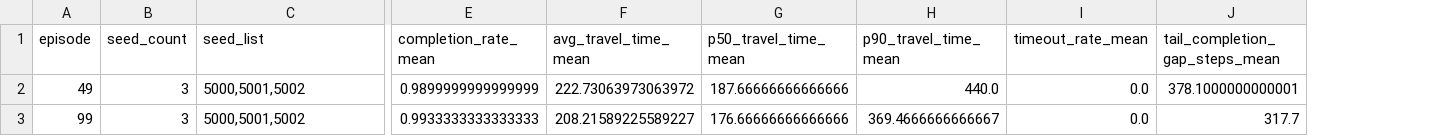
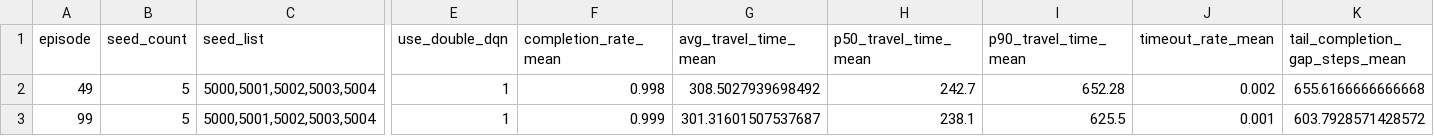
Before and after one commit to anhvu0/STR-Summer-Project-Base, a CSV file: configurations/rl_frozen_eval_metrics.csv, drawn as a sheet; only a part is shown, gaps mark what is left out; addresses are those after the commit; the diff covers the shown part only; the diff names each change by its address in the sheet, - before the commit and + after, or states it on an @@ line.

```diff
--- a/configurations/rl_frozen_eval_metrics.csv
+++ b/configurations/rl_frozen_eval_metrics.csv
+column E (use_double_dqn), rows 2-3: 1 | 1
-B2:B3 (seed_count): 3
+B2:B3 (seed_count): 5
-C2:C3 (seed_list): 5000,5001,5002
+C2:C3 (seed_list): 5000,5001,5002,5003,5004
-F2 (completion_rate_mean): 0.9899999999999999
+F2 (completion_rate_mean): 0.998
-G2 (avg_travel_time_mean): 222.73063973063972
+G2 (avg_travel_time_mean): 308.5027939698492
-H2 (p50_travel_time_mean): 187.66666666666666
+H2 (p50_travel_time_mean): 242.7
-I2 (p90_travel_time_mean): 440.0
+I2 (p90_travel_time_mean): 652.28
-J2 (timeout_rate_mean): 0.0
+J2 (timeout_rate_mean): 0.002
-K2 (tail_completion_gap_steps_mean): 378.1000000000001
+K2 (tail_completion_gap_steps_mean): 655.6166666666668
-F3 (completion_rate_mean): 0.9933333333333333
+F3 (completion_rate_mean): 0.999
-G3 (avg_travel_time_mean): 208.21589225589227
+G3 (avg_travel_time_mean): 301.31601507537687
-H3 (p50_travel_time_mean): 176.66666666666666
+H3 (p50_travel_time_mean): 238.1
-I3 (p90_travel_time_mean): 369.4666666666667
+I3 (p90_travel_time_mean): 625.5
-J3 (timeout_rate_mean): 0.0
+J3 (timeout_rate_mean): 0.001
-K3 (tail_completion_gap_steps_mean): 317.7
+K3 (tail_completion_gap_steps_mean): 603.7928571428572
```
Also changed, not shown: 174 edited cells elsewhere in this file, configurations/rl_frozen_eval_metrics2.csv, 17 other files.
